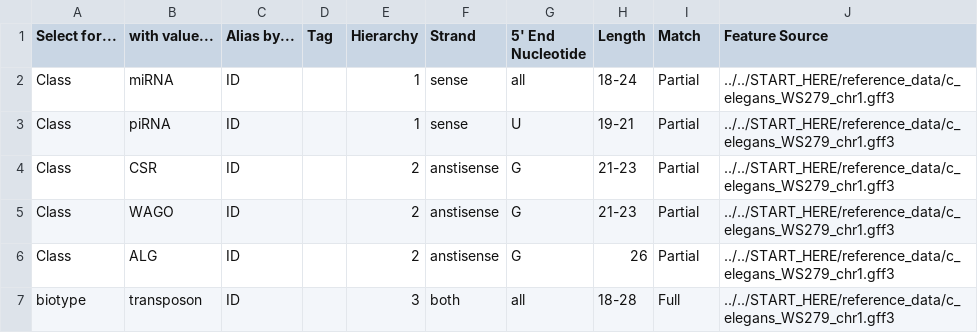
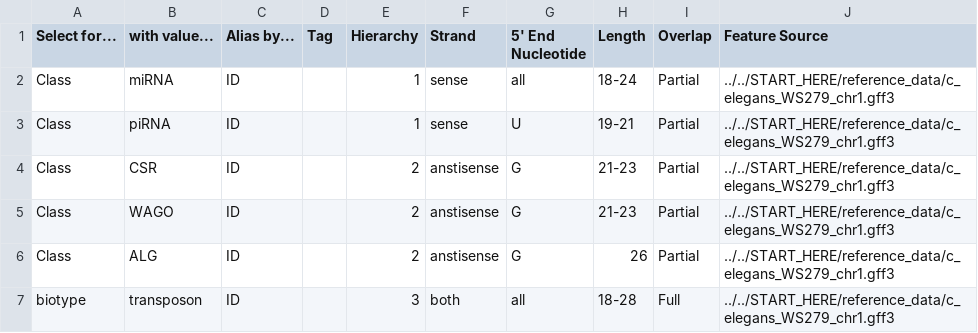
Before and after one commit to MontgomeryLab/tinyRNA, a CSV file: tiny/templates/features.csv, drawn as a sheet.

Commit message:
Sample data and corresponding config files have been swapped out with new generated data. All copies of the Features Sheet have had the Match column renamed to Overlap

```diff
--- a/tiny/templates/features.csv
+++ b/tiny/templates/features.csv
@@ -1,2 +1,2 @@
-Select for...,with value...,Alias by...,Tag,Hierarchy,Strand,5' End Nucleotide,Length,Match,Feature Source
+Select for...,with value...,Alias by...,Tag,Hierarchy,Strand,5' End Nucleotide,Length,Overlap,Feature Source
 Class,miRNA,ID,,1,sense,all,18-24,Partial,../../START_HERE/reference_data/c_elegans_WS279_chr1.gff3
```
Also changed, not shown: START_HERE/features.csv, START_HERE/samples.csv, 22 other files.
